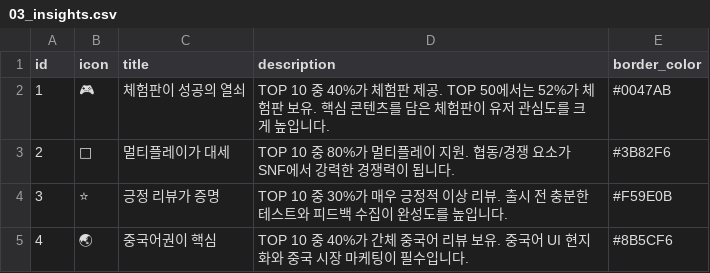
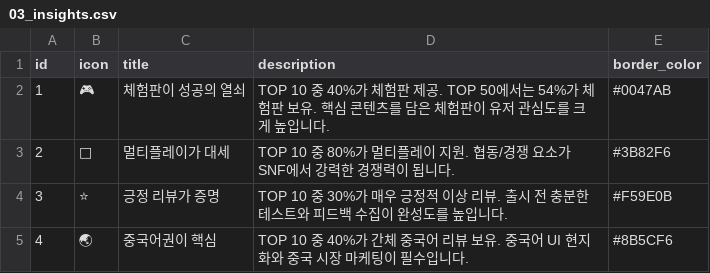
Before and after one commit to noodle-kim/snf-dashboard-202506, a CSV file: github_data/01_executive/03_insights.csv, drawn as a sheet.

```diff
--- a/github_data/01_executive/03_insights.csv
+++ b/github_data/01_executive/03_insights.csv
@@ -1,3 +1,3 @@
 id,icon,title,description,border_color
-1,🎮,체험판이 성공의 열쇠,TOP 10 중 40%가 체험판 제공. TOP 50에서는 52%가 체험판 보유. 핵심 콘텐츠를 담은 체험판이 유저 관심도를 크게 높입니다.,#0047AB
+1,🎮,체험판이 성공의 열쇠,TOP 10 중 40%가 체험판 제공. TOP 50에서는 54%가 체험판 보유. 핵심 콘텐츠를 담은 체험판이 유저 관심도를 크게 높입니다.,#0047AB
 2,👥,멀티플레이가 대세,TOP 10 중 80%가 멀티플레이 지원. 협동/경쟁 요소가 SNF에서 강력한 경쟁력이 됩니다.,#3B82F6
```
Also changed, not shown: github_data/01_executive/01_strategies.csv, github_data/02_top_games/04_top10_charts.csv, 4 other files.
